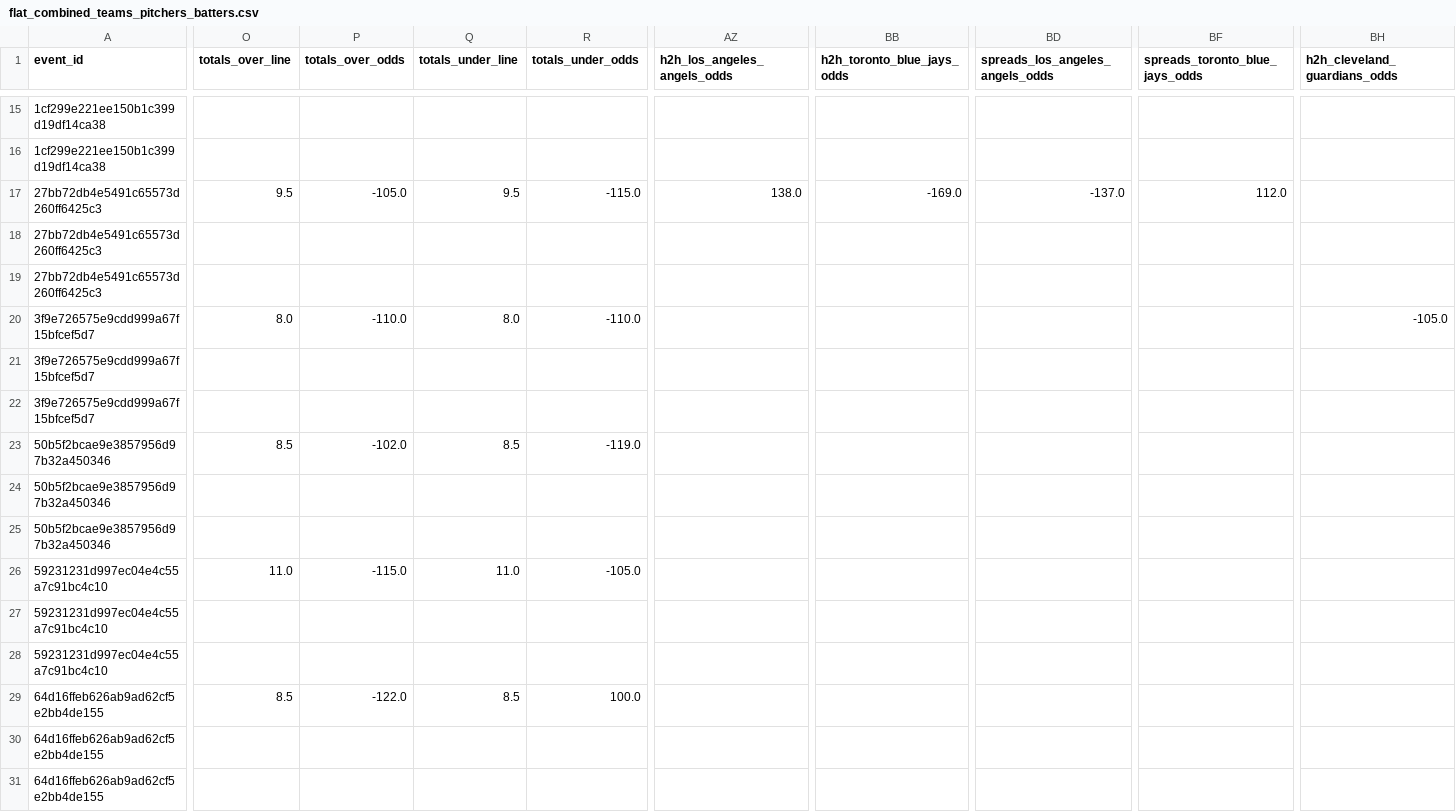
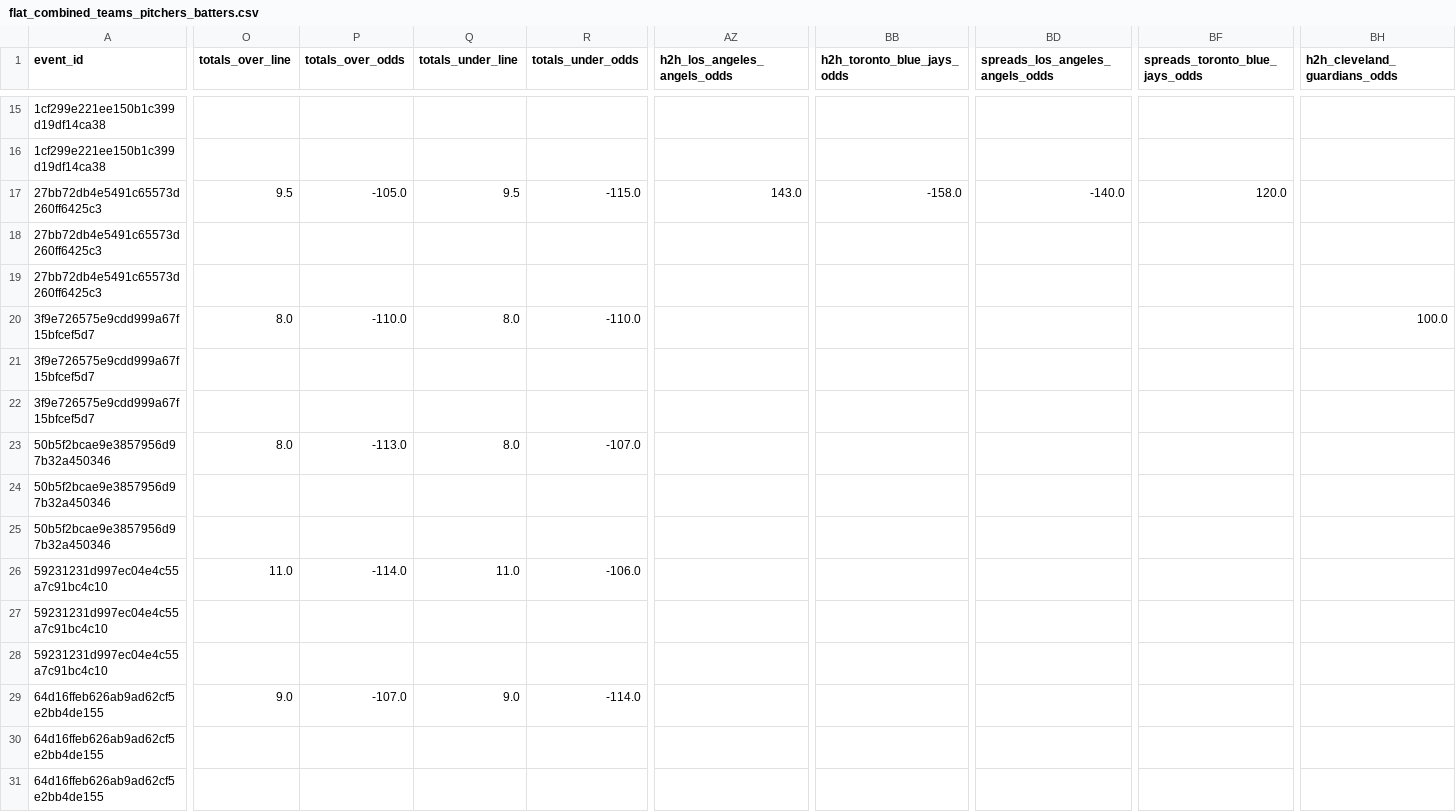
Before and after one commit to radgator13/odds-api-analyze, a CSV file: data/flat_combined_teams_pitchers_batters.csv, drawn as a sheet; only a part is shown, gaps mark what is left out; the diff covers the shown part only; the diff names each change by its address in the sheet, - before the commit and + after, or states it on an @@ line.

```diff
--- a/data/flat_combined_teams_pitchers_batters.csv
+++ b/data/flat_combined_teams_pitchers_batters.csv
-AZ17 (h2h_los_angeles_angels_odds): 138.0
+AZ17 (h2h_los_angeles_angels_odds): 143.0
-BB17 (h2h_toronto_blue_jays_odds): -169.0
+BB17 (h2h_toronto_blue_jays_odds): -158.0
-BD17 (spreads_los_angeles_angels_odds): -137.0
+BD17 (spreads_los_angeles_angels_odds): -140.0
-BF17 (spreads_toronto_blue_jays_odds): 112.0
+BF17 (spreads_toronto_blue_jays_odds): 120.0
-BH20 (h2h_cleveland_guardians_odds): -105.0
+BH20 (h2h_cleveland_guardians_odds): 100.0
-O23 (totals_over_line): 8.5
+O23 (totals_over_line): 8.0
-P23 (totals_over_odds): -102.0
+P23 (totals_over_odds): -113.0
-Q23 (totals_under_line): 8.5
+Q23 (totals_under_line): 8.0
-R23 (totals_under_odds): -119.0
+R23 (totals_under_odds): -107.0
-P26 (totals_over_odds): -115.0
+P26 (totals_over_odds): -114.0
-R26 (totals_under_odds): -105.0
+R26 (totals_under_odds): -106.0
-O29 (totals_over_line): 8.5
+O29 (totals_over_line): 9.0
-P29 (totals_over_odds): -122.0
+P29 (totals_over_odds): -107.0
-Q29 (totals_under_line): 8.5
+Q29 (totals_under_line): 9.0
-R29 (totals_under_odds): 100.0
+R29 (totals_under_odds): -114.0
```
Also changed, not shown: 79 edited cells elsewhere in this file, data/betonline_pitcher_props.csv, data/betonline_team_lines.csv, 3 other files.
